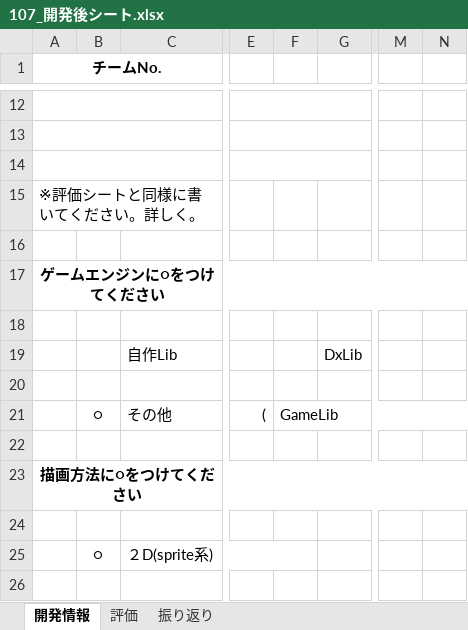
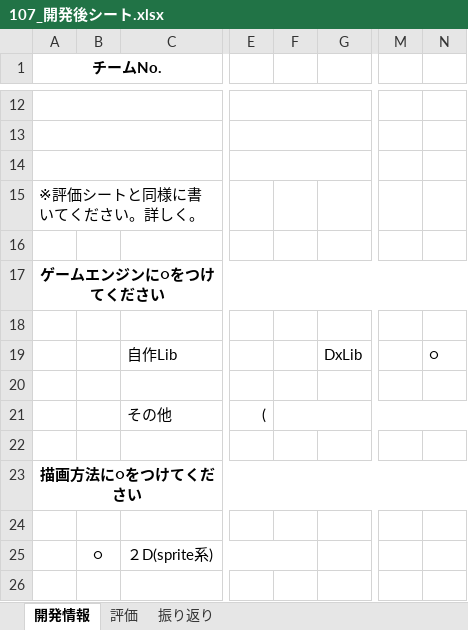
Before and after one commit to kinleed2/SIC2019, an Excel workbook: 107_GO1A李_GO1A孟_GO1A森口/4_開発後シート/107_開発後シート.xlsx, sheet 開発情報, drawn as a sheet; only a part is shown, gaps mark what is left out; values as stored, in another font and other column widths than the file's, no borders; the diff names each change by its address in the sheet, - before the commit and + after, or states it on an @@ line.

Commit message:
Update 107_開発後シート.xlsx

```diff
--- a/107_GO1A李_GO1A孟_GO1A森口/4_開発後シート/107_開発後シート.xlsx (sheet 開発情報)
+++ b/107_GO1A李_GO1A孟_GO1A森口/4_開発後シート/107_開発後シート.xlsx (sheet 開発情報)
-N19: (empty)
+N19: ○
-B21: ○
+B21: (empty)
-F21: GameLib
+F21: (empty)
```
